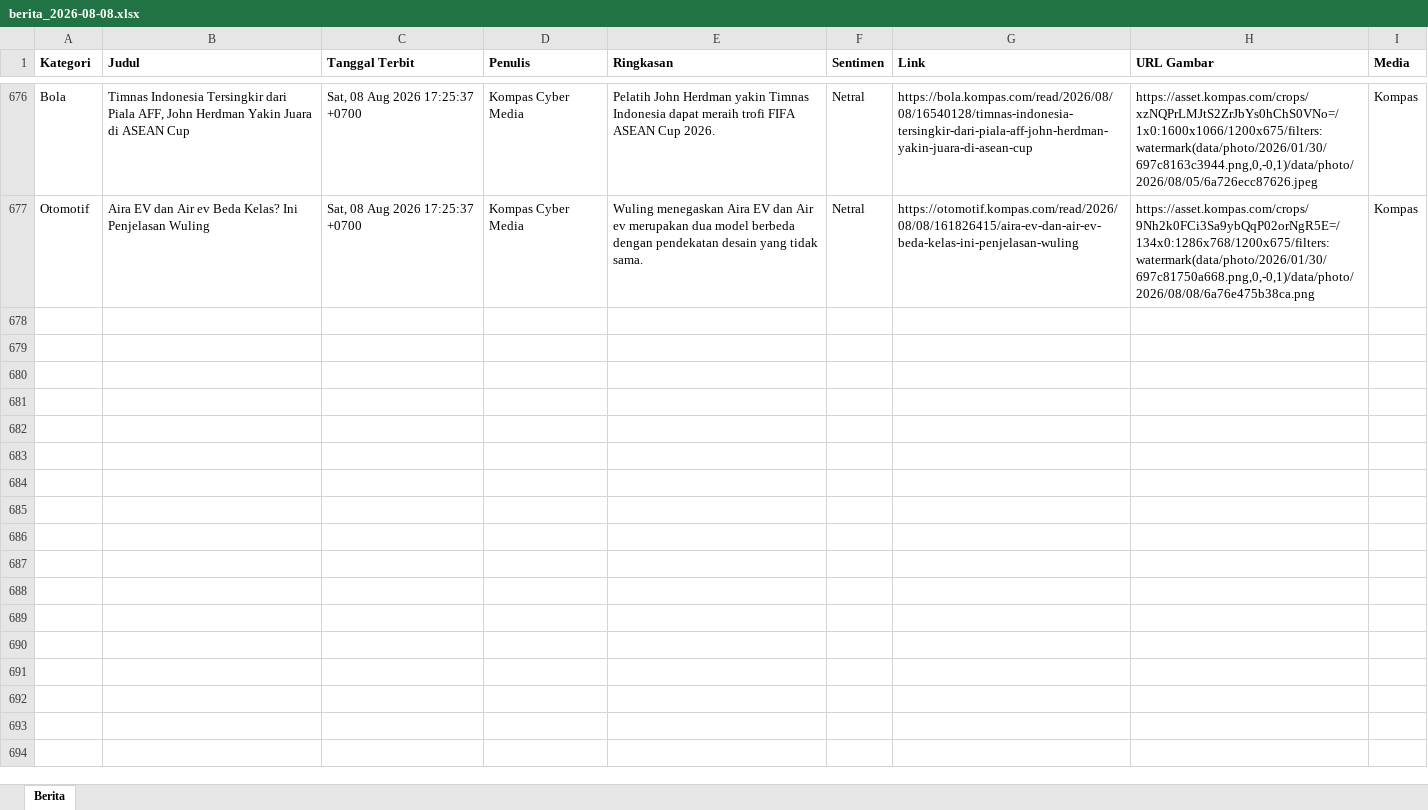
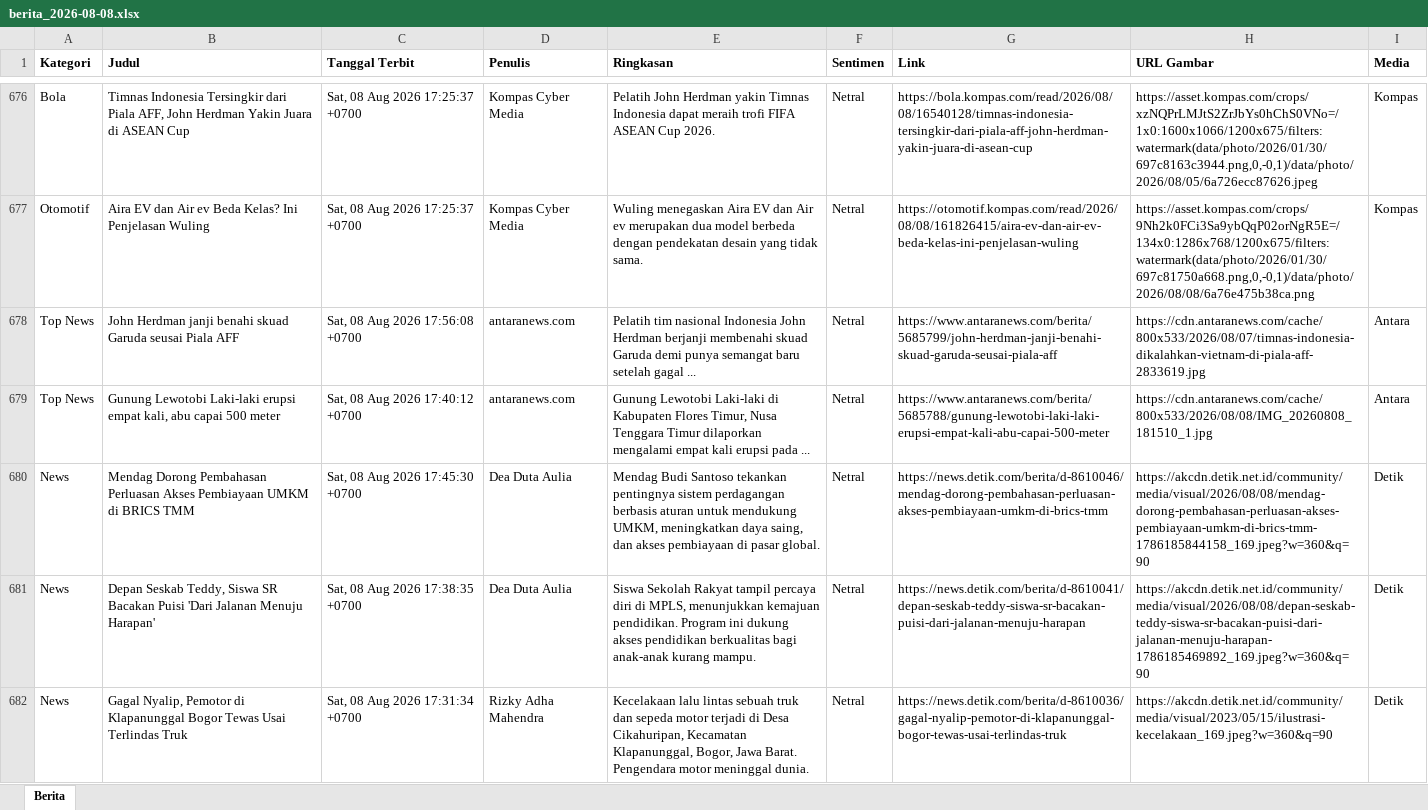
Before and after one commit to heriiskandar-pixel/scraper-berita-antara, an Excel workbook: data/berita_2026-08-08.xlsx, sheet Berita, drawn as a sheet; only a part is shown, gaps mark what is left out; values as stored, in another font and other column widths than the file's, no borders; the diff covers the shown part only; the diff names each change by its address in the sheet, - before the commit and + after, or states it on an @@ line.

```diff
--- a/data/berita_2026-08-08.xlsx (sheet Berita)
+++ b/data/berita_2026-08-08.xlsx (sheet Berita)
+row 678: Top News | John Herdman janji benahi skuad Garuda seusai Piala AFF | Sat, 08 Aug 2026 17:56:08 +0700 | antaranews.com | Pelatih tim nasional Indonesia John Herdman berjanji membenahi skuad Garuda demi punya semangat baru setelah gagal ... | Netral | https://www.antaranews.com/berita/5685799/john-herdman-janji-benahi-skuad-garuda-seusai-piala-aff | https://cdn.antaranews.com/cache/800x533/2026/08/07/timnas-indonesia-dikalahkan-vietnam-di-piala-aff-2833619.jpg | Antara
+row 679: Top News | Gunung Lewotobi Laki-laki erupsi empat kali, abu capai 500 meter | Sat, 08 Aug 2026 17:40:12 +0700 | antaranews.com | Gunung Lewotobi Laki-laki di Kabupaten Flores Timur, Nusa Tenggara Timur dilaporkan mengalami empat kali erupsi pada ... | Netral | https://www.antaranews.com/berita/5685788/gunung-lewotobi-laki-laki-erupsi-empat-kali-abu-capai-500-meter | https://cdn.antaranews.com/cache/800x533/2026/08/08/IMG_20260808_181510_1.jpg | Antara
+row 680: News | Mendag Dorong Pembahasan Perluasan Akses Pembiayaan UMKM di BRICS TMM | Sat, 08 Aug 2026 17:45:30 +0700 | Dea Duta Aulia | Mendag Budi Santoso tekankan pentingnya sistem perdagangan berbasis aturan untuk mendukung UMKM, meningkatkan daya saing, dan akses pembiayaan di pasar global. | Netral | https://news.detik.com/berita/d-8610046/mendag-dorong-pembahasan-perluasan-akses-pembiayaan-umkm-di-brics-tmm | https://akcdn.detik.net.id/community/media/visual/2026/08/08/mendag-dorong-pembahasan-perluasan-akses-pembiayaan-umkm-di-brics-tmm-1786185844158_169.jpeg?w=360&q=90 | Detik
+row 681: News | Depan Seskab Teddy, Siswa SR Bacakan Puisi 'Dari Jalanan Menuju Harapan' | Sat, 08 Aug 2026 17:38:35 +0700 | Dea Duta Aulia | Siswa Sekolah Rakyat tampil percaya diri di MPLS, menunjukkan kemajuan pendidikan. Program ini dukung akses pendidikan berkualitas bagi anak-anak kurang mampu. | Netral | https://news.detik.com/berita/d-8610041/depan-seskab-teddy-siswa-sr-bacakan-puisi-dari-jalanan-menuju-harapan | https://akcdn.detik.net.id/community/media/visual/2026/08/08/depan-seskab-teddy-siswa-sr-bacakan-puisi-dari-jalanan-menuju-harapan-1786185469892_169.jpeg?w=360&q=90 | Detik
+row 682: News | Gagal Nyalip, Pemotor di Klapanunggal Bogor Tewas Usai Terlindas Truk | Sat, 08 Aug 2026 17:31:34 +0700 | Rizky Adha Mahendra | Kecelakaan lalu lintas sebuah truk dan sepeda motor terjadi di Desa Cikahuripan, Kecamatan Klapanunggal, Bogor, Jawa Barat. Pengendara motor meninggal dunia. | Netral | https://news.detik.com/berita/d-8610036/gagal-nyalip-pemotor-di-klapanunggal-bogor-tewas-usai-terlindas-truk | https://akcdn.detik.net.id/community/media/visual/2023/05/15/ilustrasi-kecelakaan_169.jpeg?w=360&q=90 | Detik
```
Also changed, not shown: 34 added rows elsewhere in this sheet, data/berita_2026-08-02.xlsx, data/berita_2026-08-04.xlsx, 3 other files.
